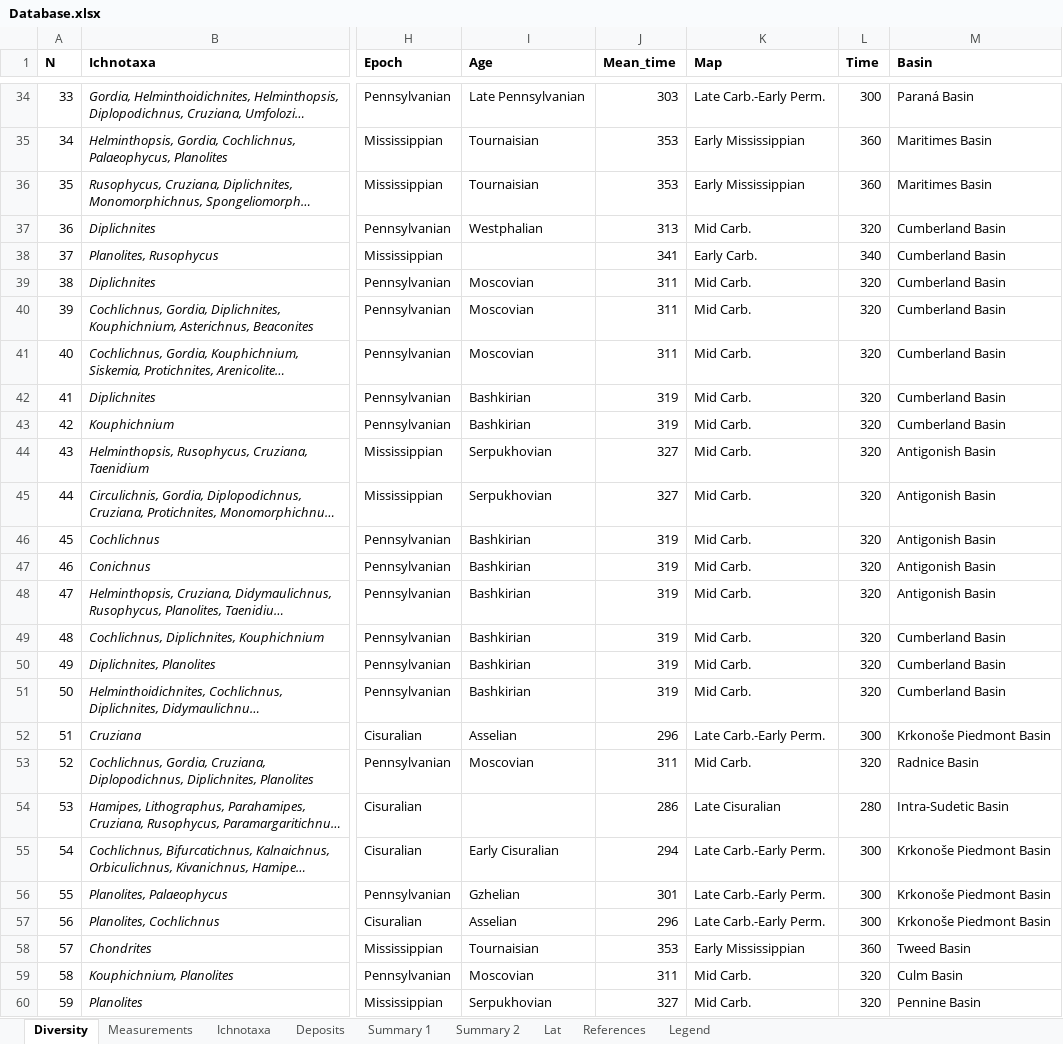
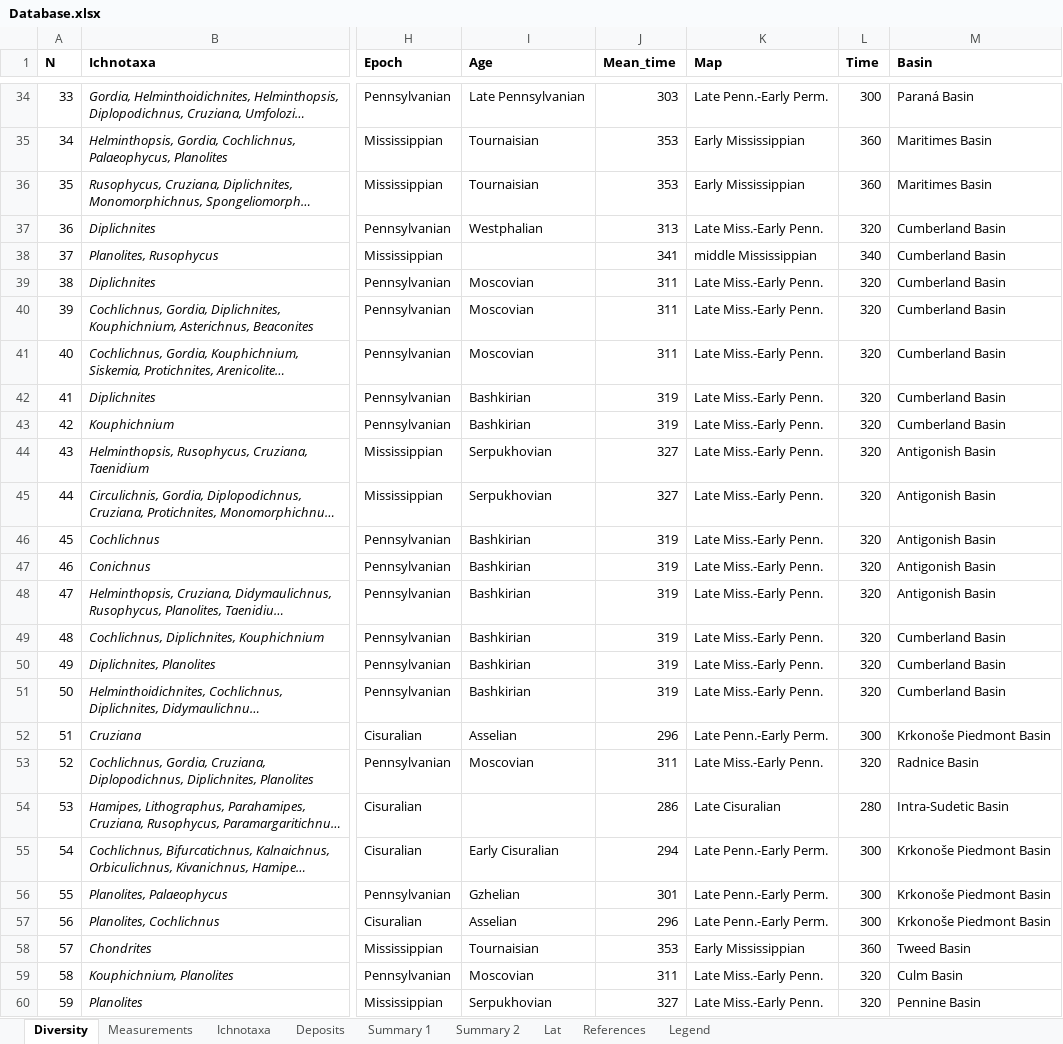
Before and after one commit to gabrielbarea/de_Barros_et_al_2026, an Excel workbook: Database.xlsx, sheet Diversity, drawn as a sheet; only a part is shown, gaps mark what is left out; long unchanged cells end in …; values as stored, in another font and other column widths than the file's, no borders; the diff covers the shown part only; the diff names each change by its address in the sheet, - before the commit and + after, or states it on an @@ line.

```diff
--- a/Database.xlsx (sheet Diversity)
+++ b/Database.xlsx (sheet Diversity)
-K34 (Map): Late Carb.-Early Perm.
+K34 (Map): Late Penn.-Early Perm.
-K37 (Map): Mid Carb.
+K37 (Map): Late Miss.-Early Penn.
-K38 (Map): Early Carb.
+K38 (Map): middle Mississippian
-K39:K51 (Map): Mid Carb.
+K39:K51 (Map): Late Miss.-Early Penn.
-K52 (Map): Late Carb.-Early Perm.
+K52 (Map): Late Penn.-Early Perm.
-K53 (Map): Mid Carb.
+K53 (Map): Late Miss.-Early Penn.
-K55:K57 (Map): Late Carb.-Early Perm.
+K55:K57 (Map): Late Penn.-Early Perm.
-K59:K60 (Map): Mid Carb.
+K59:K60 (Map): Late Miss.-Early Penn.
```
Also changed, not shown: 68 edited cells elsewhere in this sheet, sheet Measurements, sheet Deposits, sheet Summary 2, sheet Ichnotaxa.
